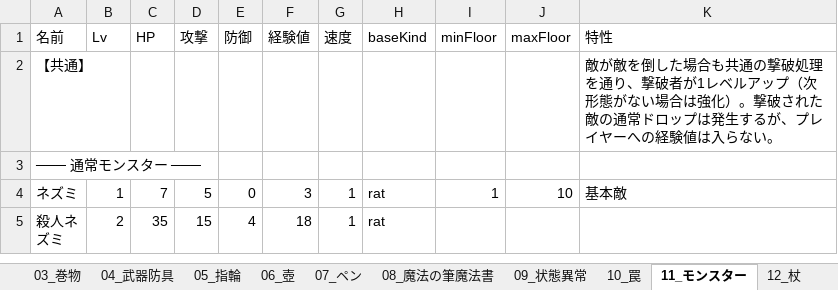
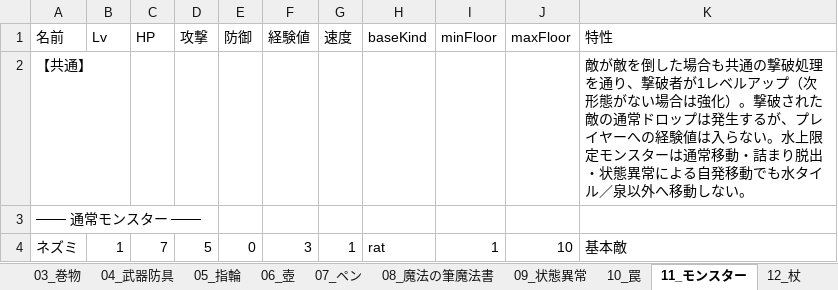
Before and after one commit to akechiment-commits/Rogue, an Excel workbook: ローグゲーム完全実装ガイド.xlsx, sheet 11_モンスター, drawn as a sheet; only a part is shown; the shorter side is filled out with more unchanged rows; values as stored, in another font and other column widths than the file's, no borders; the diff names each change by its address in the sheet, - before the commit and + after, or states it on an @@ line.

```diff
--- a/ローグゲーム完全実装ガイド.xlsx (sheet 11_モンスター)
+++ b/ローグゲーム完全実装ガイド.xlsx (sheet 11_モンスター)
-K2 (特性): …らない。
+K2 (特性): …らない。水上限定モンスターは通常移動・詰まり脱出・状態異常による自発移動でも水タイル／泉以外へ移動しない。
```
Also changed, not shown: sheet 14_大箱, 4 other files.
